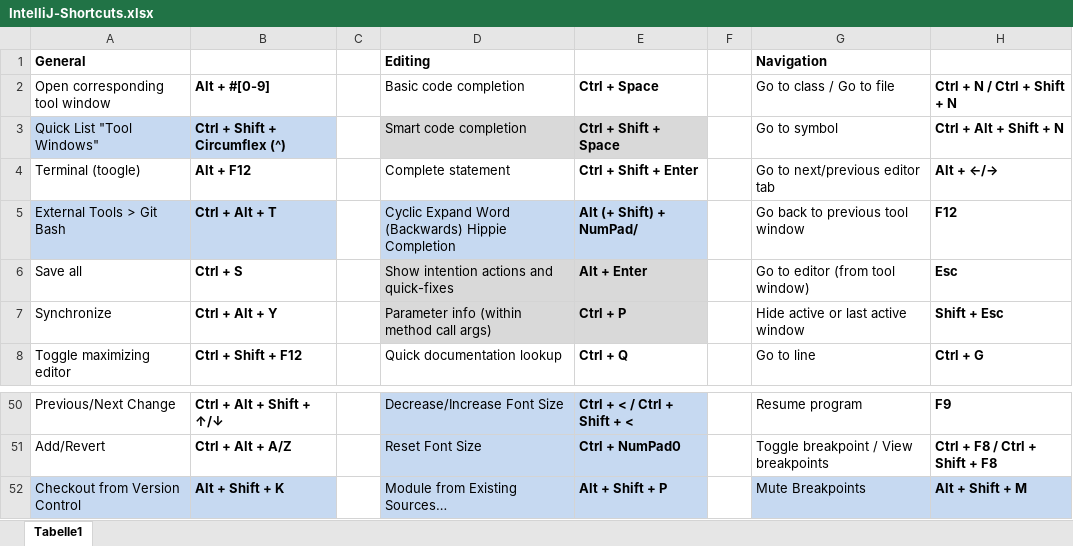
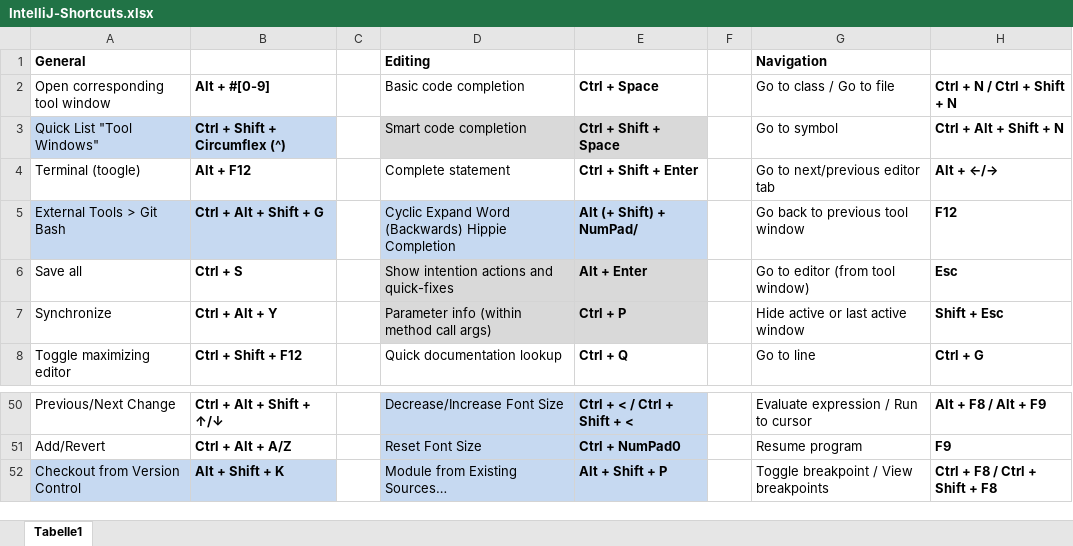
Before and after one commit to psicho2000/wiki, an Excel workbook: Settings/IntelliJ/IntelliJ-Shortcuts.xlsx, sheet Tabelle1, drawn as a sheet; only a part is shown, gaps mark what is left out; values as stored, in another font and other column widths than the file's, no borders; the diff covers the shown part only; the diff names each change by its address in the sheet, - before the commit and + after, or states it on an @@ line.

```diff
--- a/Settings/IntelliJ/IntelliJ-Shortcuts.xlsx (sheet Tabelle1)
+++ b/Settings/IntelliJ/IntelliJ-Shortcuts.xlsx (sheet Tabelle1)
-B5 (Alt + #[0-9]): Ctrl + Alt + T
+B5 (Alt + #[0-9]): Ctrl + Alt + Shift + G
-G50 (Go to class / Go to file): Resume program
+G50 (Go to class / Go to file): Evaluate expression / Run to cursor
-H50 (Ctrl + N / Ctrl + Shift + N): F9
+H50 (Ctrl + N / Ctrl + Shift + N): Alt + F8 / Alt + F9
-G51 (Go to class / Go to file): Toggle breakpoint / View breakpoints
+G51 (Go to class / Go to file): Resume program
-H51 (Ctrl + N / Ctrl + Shift + N): Ctrl + F8 / Ctrl + Shift + F8
+H51 (Ctrl + N / Ctrl + Shift + N): F9
-G52 (Go to class / Go to file): Mute Breakpoints
+G52 (Go to class / Go to file): Toggle breakpoint / View breakpoints
-G52:H52 fill: #C6D9F1
+G52:H52 fill: none
-H52 (Ctrl + N / Ctrl + Shift + N): Alt + Shift + M
+H52 (Ctrl + N / Ctrl + Shift + N): Ctrl + F8 / Ctrl + Shift + F8
```
Also changed, not shown: 23 edited cells and cell formats elsewhere in this sheet, Settings/Chocolatey/Chocolatey.xlsx, 17 other files.
